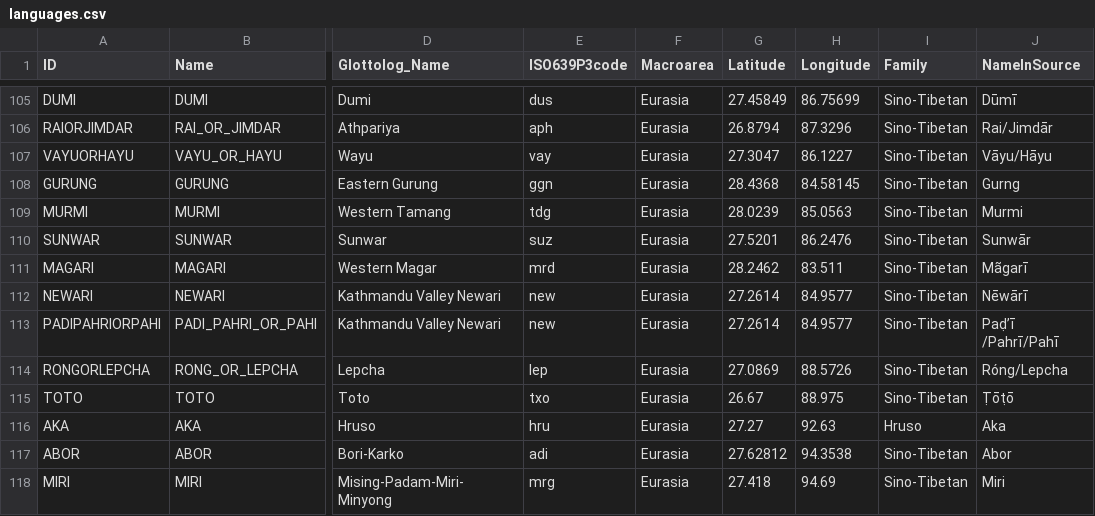
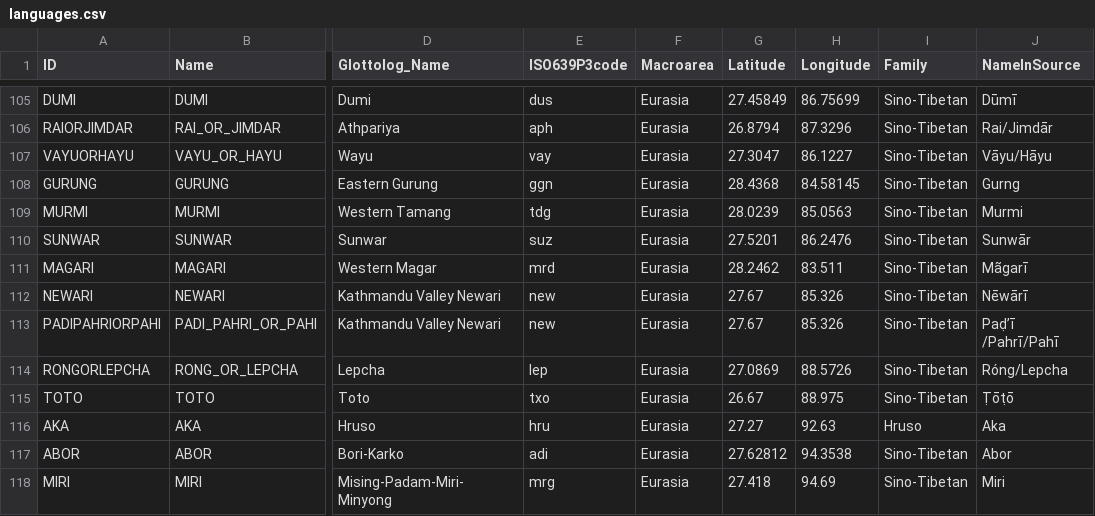
Before and after one commit to lexibank/lsi, a CSV file: cldf/languages.csv, drawn as a sheet; only a part is shown, gaps mark what is left out; the diff names each change by its address in the sheet, - before the commit and + after, or states it on an @@ line.

```diff
--- a/cldf/languages.csv
+++ b/cldf/languages.csv
-G112:G113 (Latitude): 27.2614
+G112:G113 (Latitude): 27.67
-H112:H113 (Longitude): 84.9577
+H112:H113 (Longitude): 85.326
```
Also changed, not shown: cldf/parameters.csv, 6 other files.
